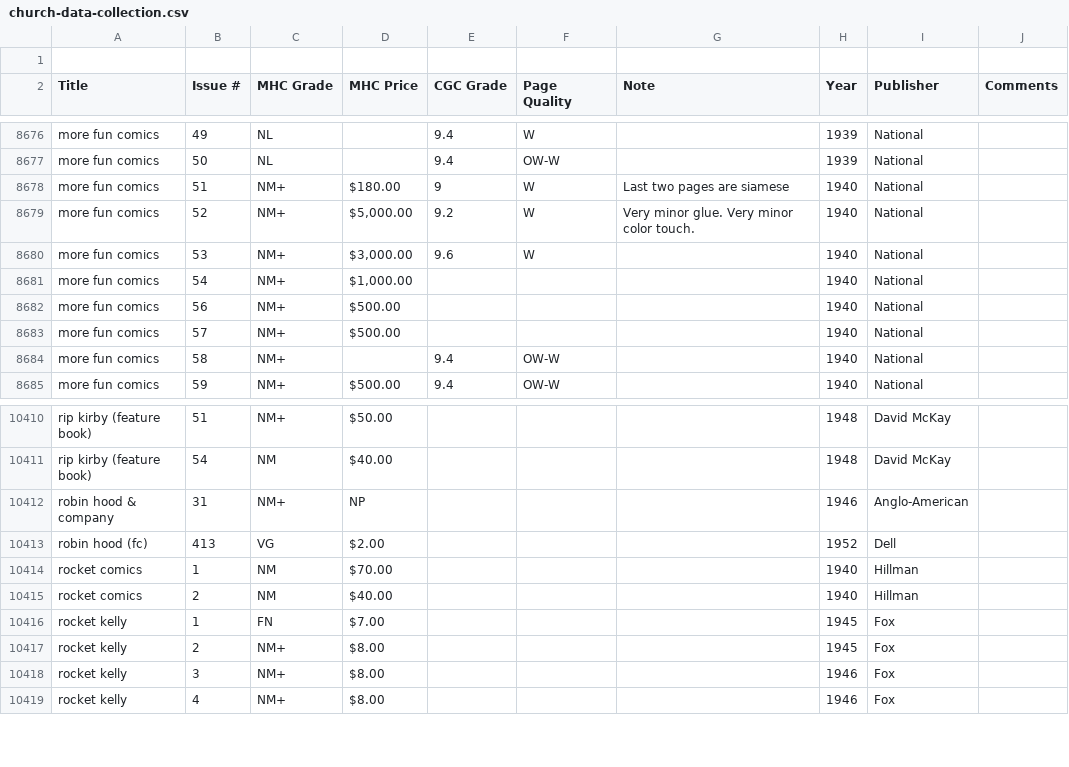
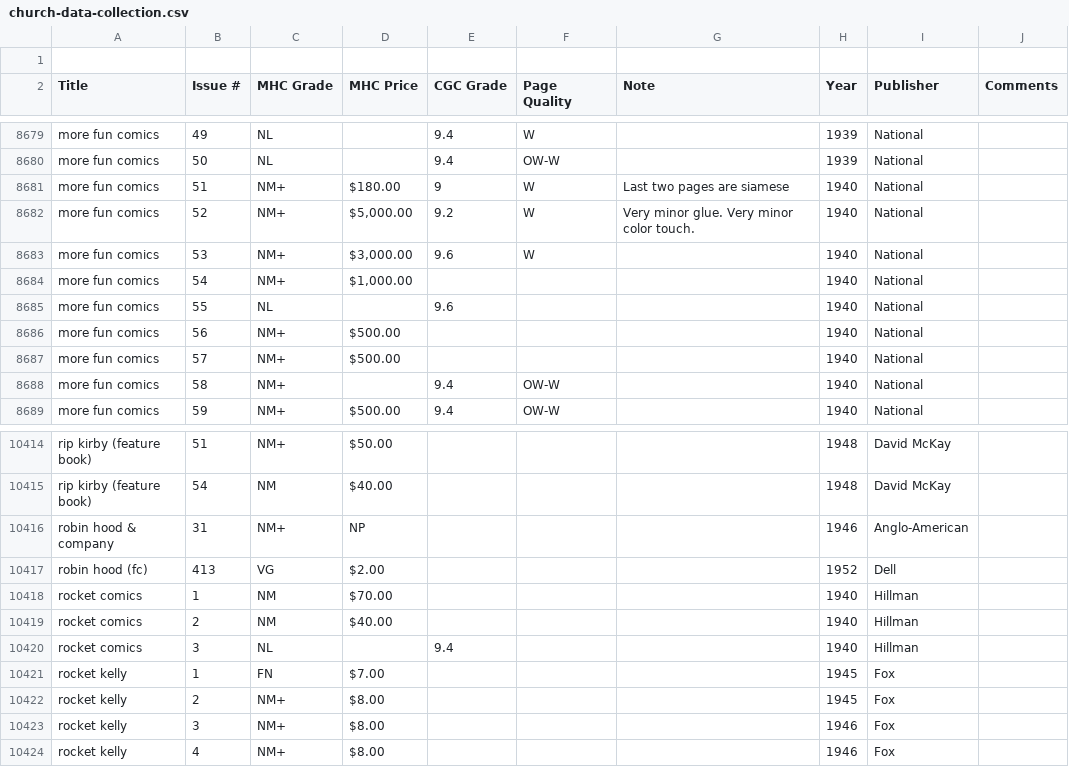
Before and after one commit to roblarsen/Edgar-Church-Collection-Data, a CSV file: dist/church-data-collection.csv, drawn as a sheet; only a part is shown, gaps mark what is left out; the diff covers the shown part only; the diff names each change by its address in the sheet, - before the commit and + after, or states it on an @@ line.

```diff
--- a/dist/church-data-collection.csv
+++ b/dist/church-data-collection.csv
+row 8685: more fun comics | 55 | NL |  | 9.6 |  |  | 1940 | National
+row 10420: rocket comics | 3 | NL |  | 9.4 |  |  | 1940 | Hillman
```
Also changed, not shown: 5 added rows and 28 edited cells elsewhere in this file, 2 other files.
